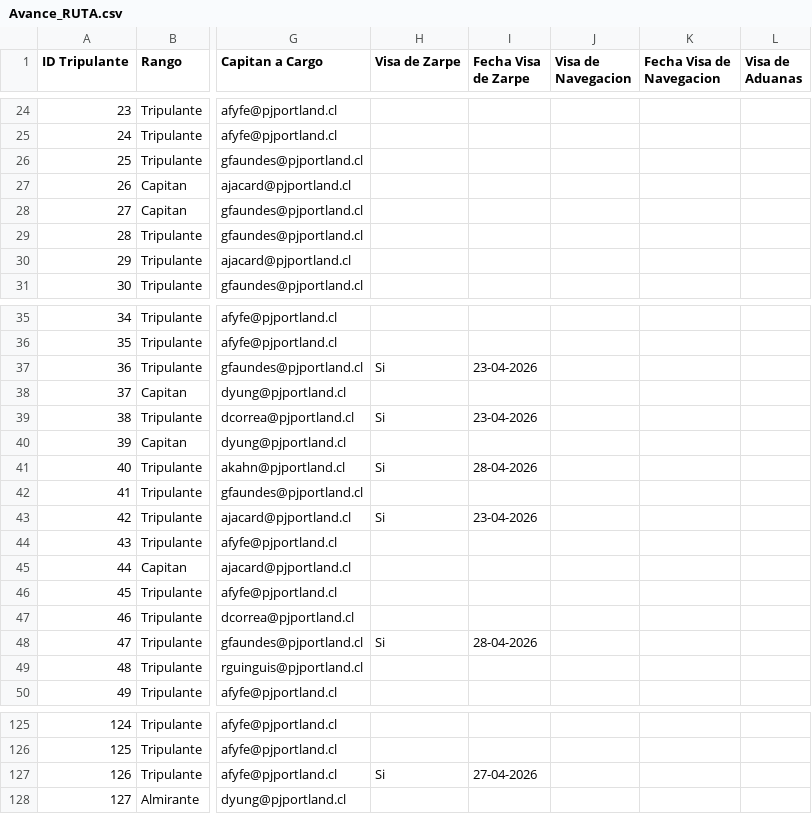
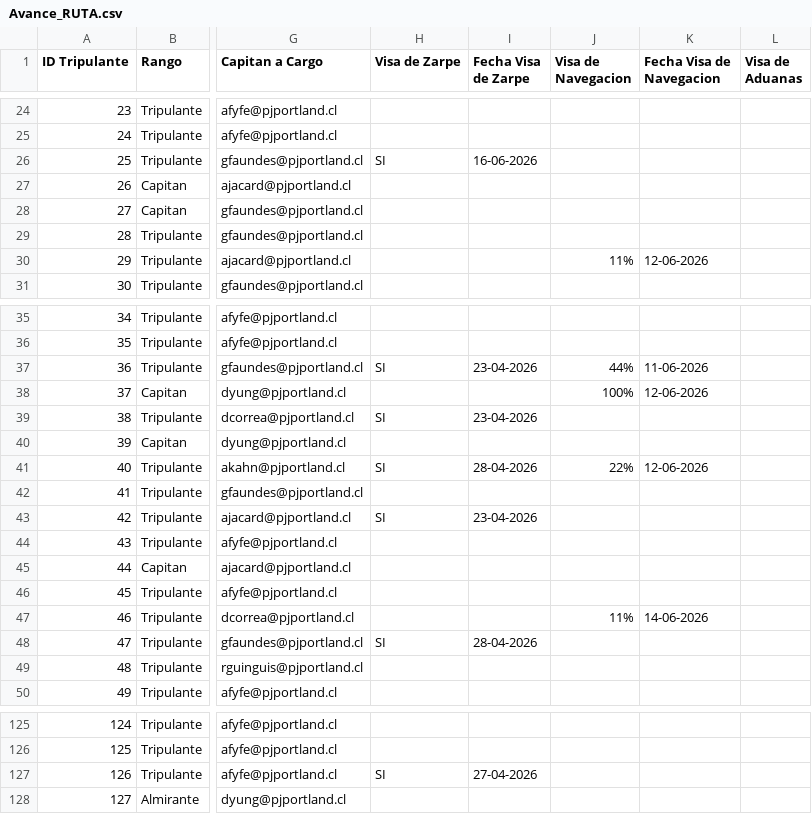
Before and after one commit to GarfioHook/Ruta_del_Cambio, a CSV file: Avance_RUTA.csv, drawn as a sheet; only a part is shown, gaps mark what is left out; the diff covers the shown part only; the diff names each change by its address in the sheet, - before the commit and + after, or states it on an @@ line.

```diff
--- a/Avance_RUTA.csv
+++ b/Avance_RUTA.csv
-H26 (Visa de Zarpe): (empty)
+H26 (Visa de Zarpe): SI
-I26 (Fecha Visa de Zarpe): (empty)
+I26 (Fecha Visa de Zarpe): 16-06-2026
-J30 (Visa de Navegacion): (empty)
+J30 (Visa de Navegacion): 11%
-K30 (Fecha Visa de Navegacion): (empty)
+K30 (Fecha Visa de Navegacion): 12-06-2026
-H37 (Visa de Zarpe): Si
+H37 (Visa de Zarpe): SI
-J37 (Visa de Navegacion): (empty)
+J37 (Visa de Navegacion): 44%
-K37 (Fecha Visa de Navegacion): (empty)
+K37 (Fecha Visa de Navegacion): 11-06-2026
-J38 (Visa de Navegacion): (empty)
+J38 (Visa de Navegacion): 100%
-K38 (Fecha Visa de Navegacion): (empty)
+K38 (Fecha Visa de Navegacion): 12-06-2026
-H39 (Visa de Zarpe): Si
+H39 (Visa de Zarpe): SI
-H41 (Visa de Zarpe): Si
+H41 (Visa de Zarpe): SI
-J41 (Visa de Navegacion): (empty)
+J41 (Visa de Navegacion): 22%
-K41 (Fecha Visa de Navegacion): (empty)
+K41 (Fecha Visa de Navegacion): 12-06-2026
-H43 (Visa de Zarpe): Si
+H43 (Visa de Zarpe): SI
-J47 (Visa de Navegacion): (empty)
+J47 (Visa de Navegacion): 11%
-K47 (Fecha Visa de Navegacion): (empty)
+K47 (Fecha Visa de Navegacion): 14-06-2026
-H48 (Visa de Zarpe): Si
+H48 (Visa de Zarpe): SI
-H127 (Visa de Zarpe): Si
+H127 (Visa de Zarpe): SI
```
Also changed, not shown: 78 edited cells elsewhere in this file, 4 other files.
